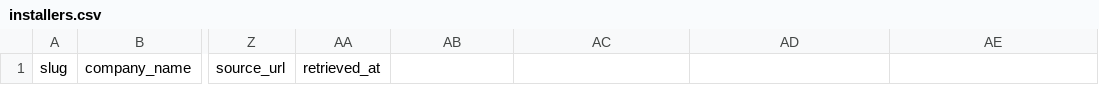
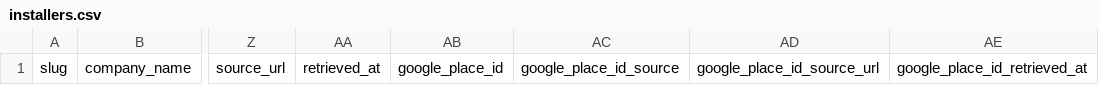
Before and after one commit to TobyWarden/evinstallercompare, a CSV file: data/installers.csv, drawn as a sheet; only a part is shown, gaps mark what is left out; the diff names each change by its address in the sheet, - before the commit and + after, or states it on an @@ line.

```diff
--- a/data/installers.csv
+++ b/data/installers.csv
-AB1: (empty)
+AB1: google_place_id
-AC1: (empty)
+AC1: google_place_id_source
-AD1: (empty)
+AD1: google_place_id_source_url
-AE1: (empty)
+AE1: google_place_id_retrieved_at
```
Also changed, not shown: 28 other files.
